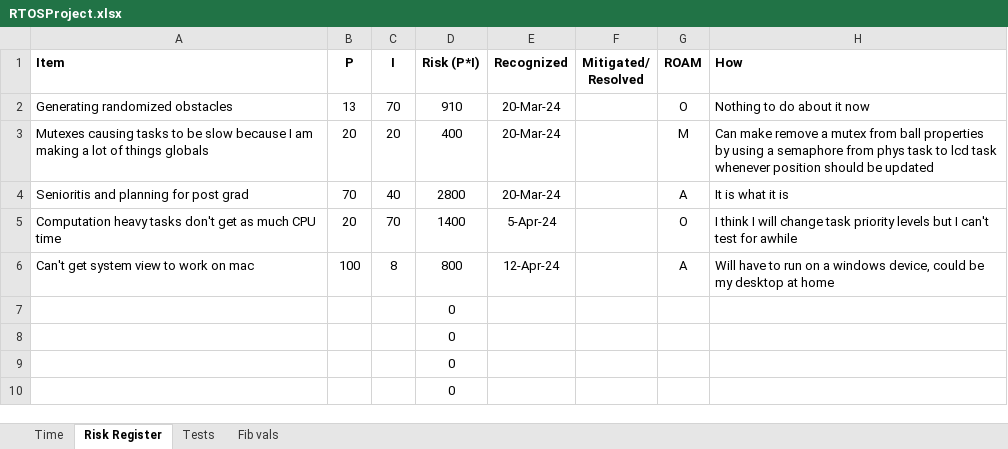
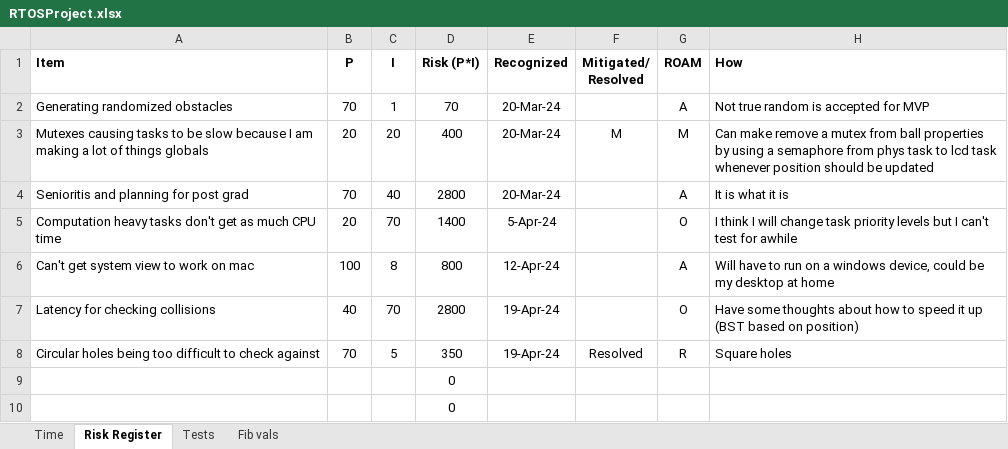
Before and after one commit to lukehanley/RTOS_FINALPROJ, an Excel workbook: RTOSProject.xlsx, sheet Risk Register, drawn as a sheet; values as stored, in another font and other column widths than the file's, no borders; charts and pictures and table styles not drawn; removed rows and columns are numbered as before the commit, all else as after; the diff names each change by its address in the sheet, - before the commit and + after, or states it on an @@ line.

Commit message:
Add files via upload

```diff
--- a/RTOSProject.xlsx (sheet Risk Register)
+++ b/RTOSProject.xlsx (sheet Risk Register)
-B2 (P): 13
+B2 (P): 70
-C2 (I): 70
+C2 (I): 1
-D2 (Risk (P*I)): 910
+D2 (Risk (P*I)): 70
-G2 (ROAM): O
+G2 (ROAM): A
-H2 (How): Nothing to do about it now
+H2 (How): Not true random is accepted for MVP
-F3 (Mitigated/ Resolved): (empty)
+F3 (Mitigated/ Resolved): M
-row 7:  |  |  | 0
-row 8:  |  |  | 0
+row 7: Latency for checking collisions | 40 | 70 | 2800 | 19-Apr-24 |  | O | Have some thoughts about how to speed it up (BST based on position)
+row 8: Circular holes being too difficult to check against | 70 | 5 | 350 | 19-Apr-24 | Resolved | R | Square holes
```
Also changed, not shown: sheet Time, charts or pictures.
